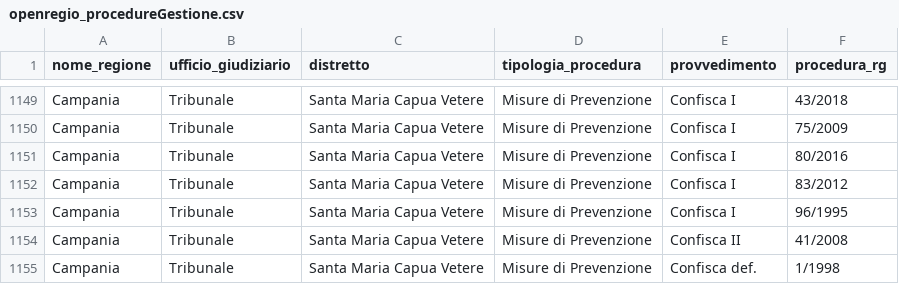
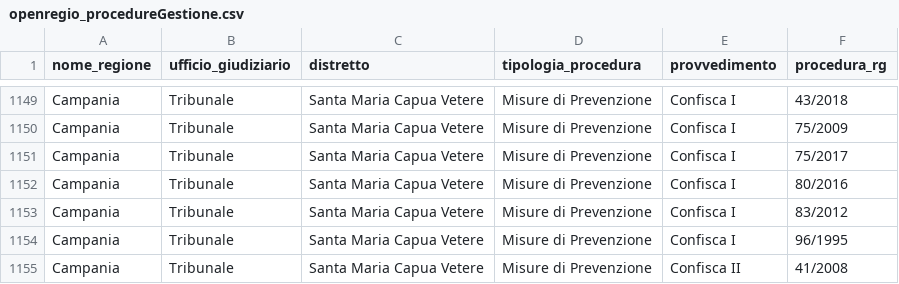
Before and after one commit to aborruso/firstaction, a CSV file: openregio_procedureGestione.csv, drawn as a sheet; only a part is shown, gaps mark what is left out; the shorter side is filled out with more unchanged rows.

```diff
--- a/openregio_procedureGestione.csv
+++ b/openregio_procedureGestione.csv
@@ -1150,2 +1150,3 @@ Campania,Tribunale,Santa Maria Capua Vetere,Misure di Prevenzione,Confisca I,43/
 Campania,Tribunale,Santa Maria Capua Vetere,Misure di Prevenzione,Confisca I,75/2009
+Campania,Tribunale,Santa Maria Capua Vetere,Misure di Prevenzione,Confisca I,75/2017
 Campania,Tribunale,Santa Maria Capua Vetere,Misure di Prevenzione,Confisca I,80/2016
```
Also changed, not shown: openregio_aziendeGestione.csv, processing/log.csv, 3 other files.
